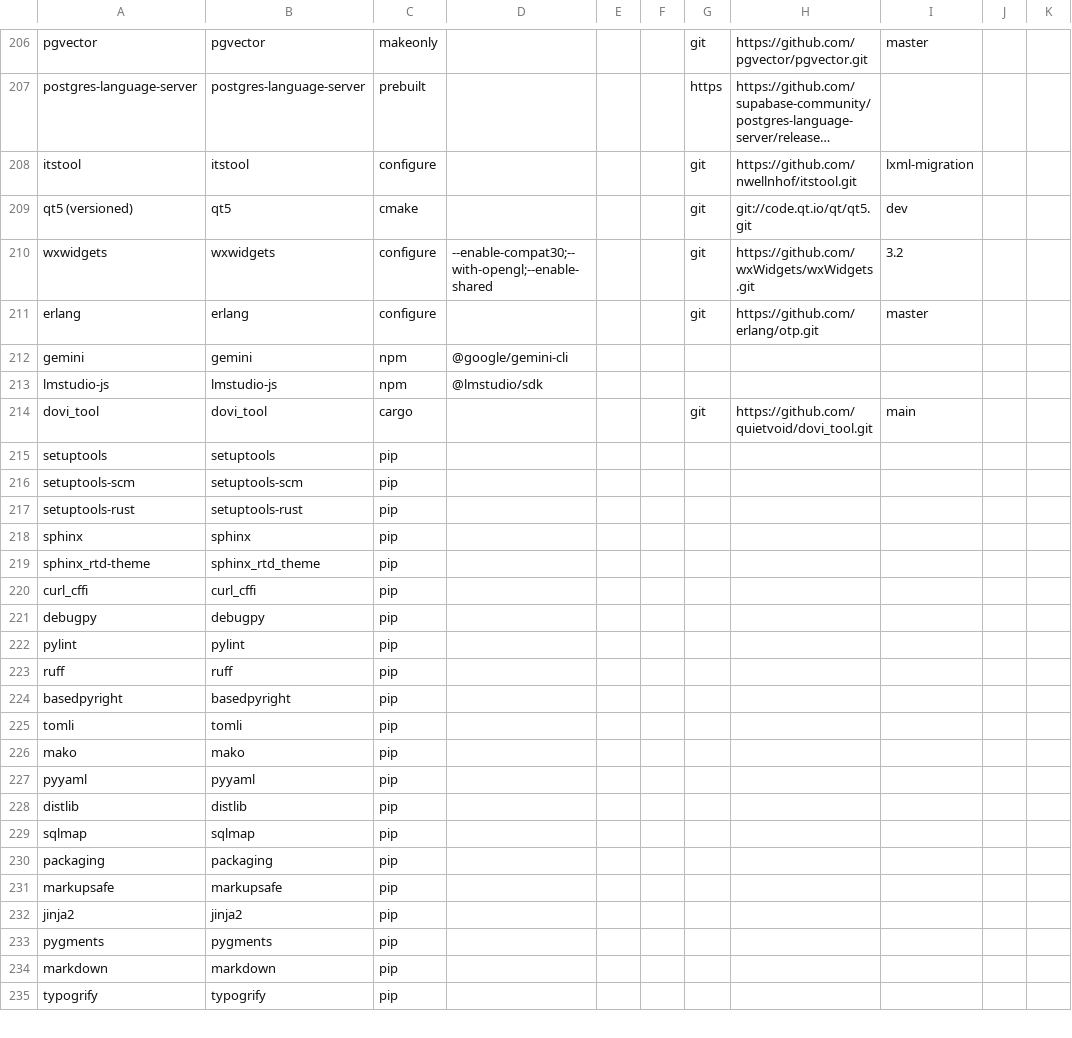
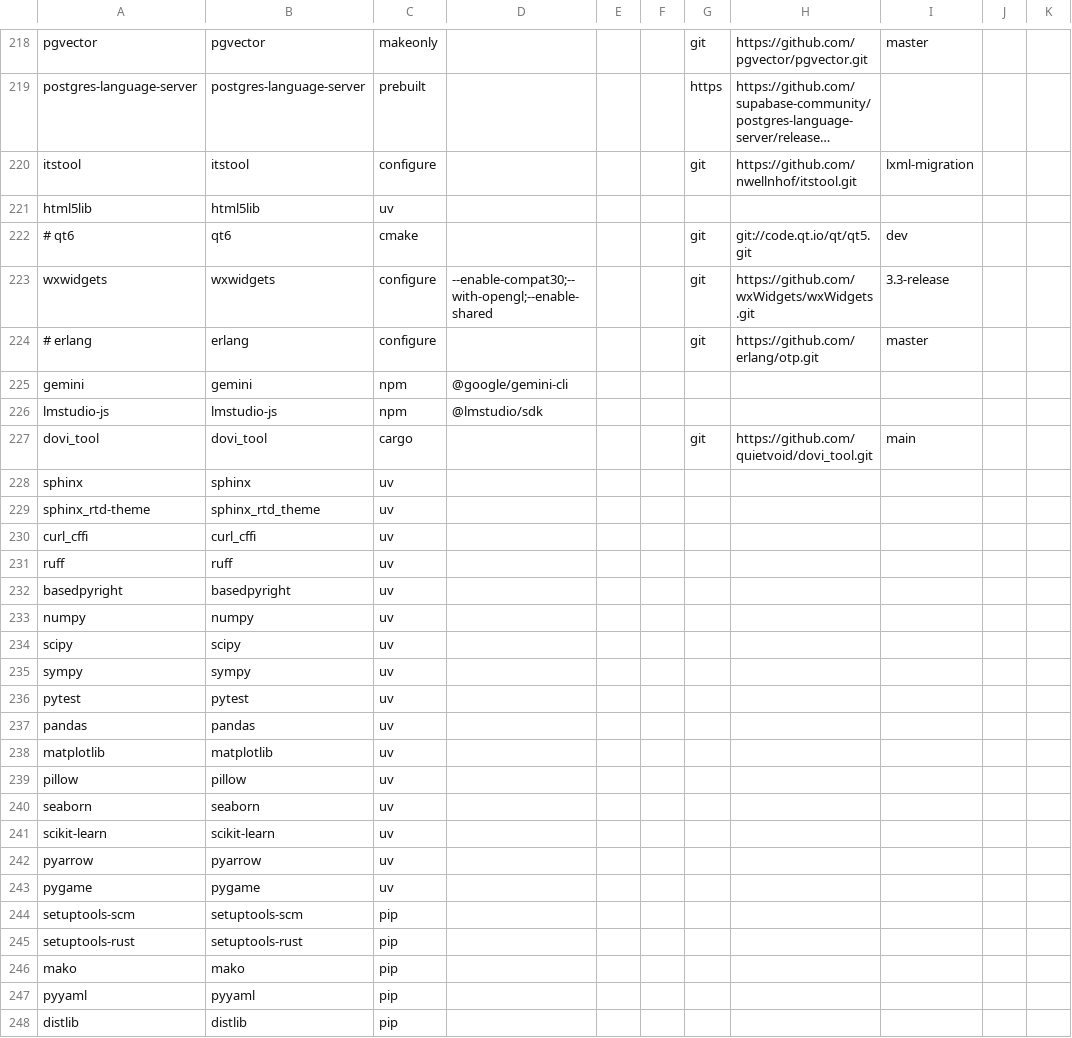
Before and after one commit to aredigg/BuildInstall, a CSV file: src/Darwin/utilities.csv, drawn as a sheet; only a part is shown, gaps mark what is left out; the shorter side is filled out with more unchanged rows; long unchanged cells end in …; removed rows and columns are numbered as before the commit, all else as after; rows hold the shown columns only; the diff covers the shown part only; the diff names each change by its address in the sheet, - before the commit and + after, or states it on an @@ line.

```diff
--- a/src/Darwin/utilities.csv
+++ b/src/Darwin/utilities.csv
+row 221: html5lib | html5lib | uv
-A222: qt5 (versioned)
+A222: # qt6
-B222: qt5
+B222: qt6
-I223: 3.2
+I223: 3.3-release
-A224: erlang
+A224: # erlang
-row 215: setuptools | setuptools | pip
+row 228: sphinx | sphinx | uv
+row 229: sphinx_rtd-theme | sphinx_rtd_theme | uv
+row 230: curl_cffi | curl_cffi | uv
+row 231: ruff | ruff | uv
+row 232: basedpyright | basedpyright | uv
+row 233: numpy | numpy | uv
+row 234: scipy | scipy | uv
+row 235: sympy | sympy | uv
+row 236: pytest | pytest | uv
+row 237: pandas | pandas | uv
+row 238: matplotlib | matplotlib | uv
+row 239: pillow | pillow | uv
+row 240: seaborn | seaborn | uv
+row 241: scikit-learn | scikit-learn | uv
+row 242: pyarrow | pyarrow | uv
+row 243: pygame | pygame | uv
-row 218: sphinx | sphinx | pip
-row 219: sphinx_rtd-theme | sphinx_rtd_theme | pip
-row 220: curl_cffi | curl_cffi | pip
-row 221: debugpy | debugpy | pip
-row 222: pylint | pylint | pip
-row 223: ruff | ruff | pip
-row 224: basedpyright | basedpyright | pip
-row 225: tomli | tomli | pip
```
Also changed, not shown: 12 added rows, 12 removed rows and 15 edited cells elsewhere in this file, 4 other files.
